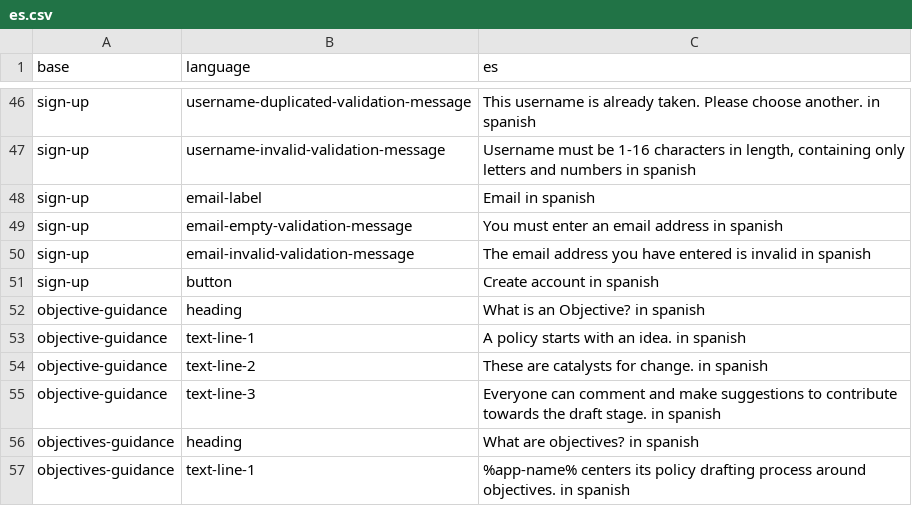
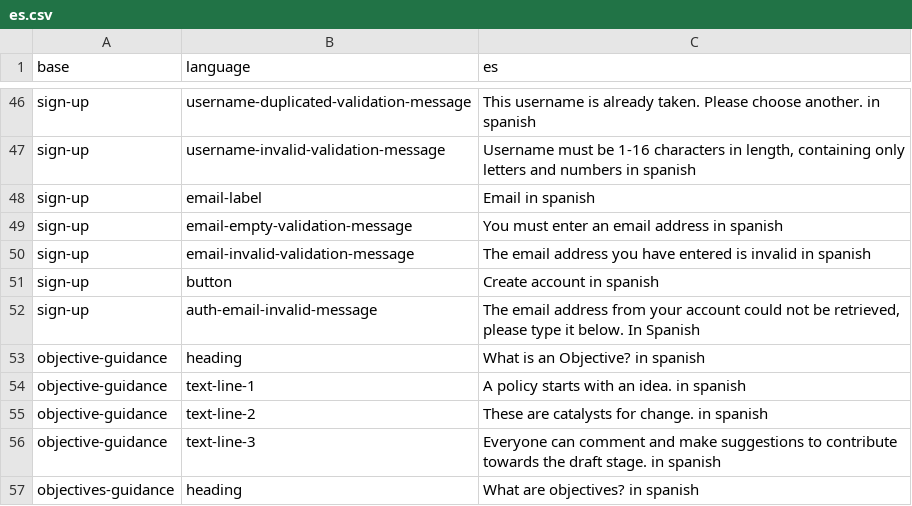
Before and after one commit to ThoughtWorksInc/objective8, a CSV file: resources/translations/es.csv, drawn as a sheet; only a part is shown, gaps mark what is left out; the shorter side is filled out with more unchanged rows.

Commit message:
FM + AW | 270 | validation message shown when invalid email received from auth provider

```diff
--- a/resources/translations/es.csv
+++ b/resources/translations/es.csv
@@ -51,2 +51,3 @@ sign-up,email-invalid-validation-message,The email address you have entered is i
 sign-up,button,Create account in spanish
+sign-up,auth-email-invalid-message,"The email address from your account could not be retrieved, please type it below. In Spanish"
 objective-guidance,heading,What is an Objective? in spanish
```
Also changed, not shown: resources/translations/en.csv, 6 other files.
